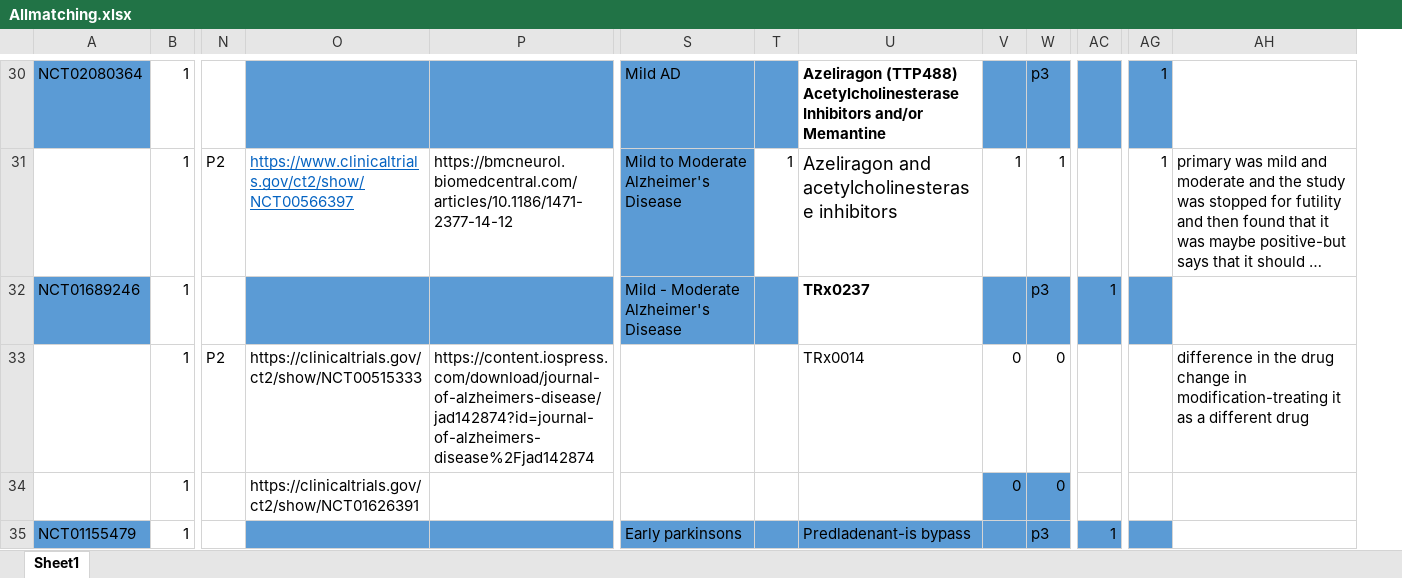
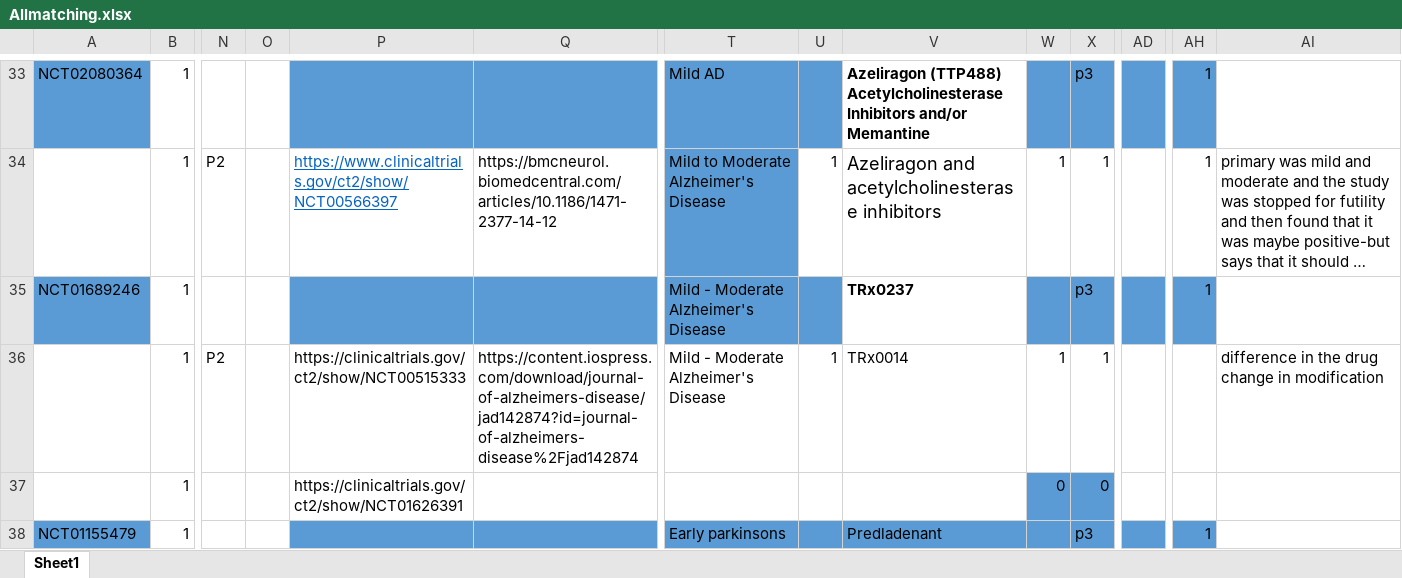
Before and after one commit to hannahmoyer210/Neurobypass, an Excel workbook: Allmatching.xlsx, sheet Sheet1, drawn as a sheet; only a part is shown, gaps mark what is left out; long unchanged cells end in …; values as stored, in another font and other column widths than the file's, no borders; conditional formats not drawn; removed rows and columns are numbered as before the commit, all else as after; rows hold the shown columns only; the diff covers the shown part only; the diff names each change by its address in the sheet, - before the commit and + after, or states it on an @@ line.

```diff
--- a/Allmatching.xlsx (sheet Sheet1)
+++ b/Allmatching.xlsx (sheet Sheet1)
+column O, empty
-AD35: 1
+AD35: (empty)
-AH35: (empty)
+AH35: 1
-row 33:  | 1 | P2 | https://clinicaltrials.gov/ct2/show/NCT00515333 | https://content.iospress.com/download/journal-of-alzheimers-disease/jad142874?id=journal-of-alzheimers-disease%2Fjad142874 |  |  | TRx0014 | 0 | 0 |  |  | difference in the drug change in modification-treating it as a different drug
+row 36:  | 1 | P2 |  | https://clinicaltrials.gov/ct2/show/NCT00515333 | https://content.iospress.com/download/journal-of-alzheimers-disease/jad142874?id=journal-of-alzheimers-disease%2Fjad142874 | Mild - Moderate Alzheimer's Disease | 1 | TRx0014 | 1 | 1 |  |  | difference in the drug change in modification
-V38: Predladenant-is bypass
+V38: Predladenant
-AD38: 1
+AD38: (empty)
-AH38: (empty)
+AH38: 1
```
Also changed, not shown: 18 added rows, 7 removed rows, 1 hidden or unhidden row, 62 edited cells and cell formats elsewhere in this sheet, formulas that keep their value, consort/manual.xlsx, tablemaker.xlsx, 26 other files.
